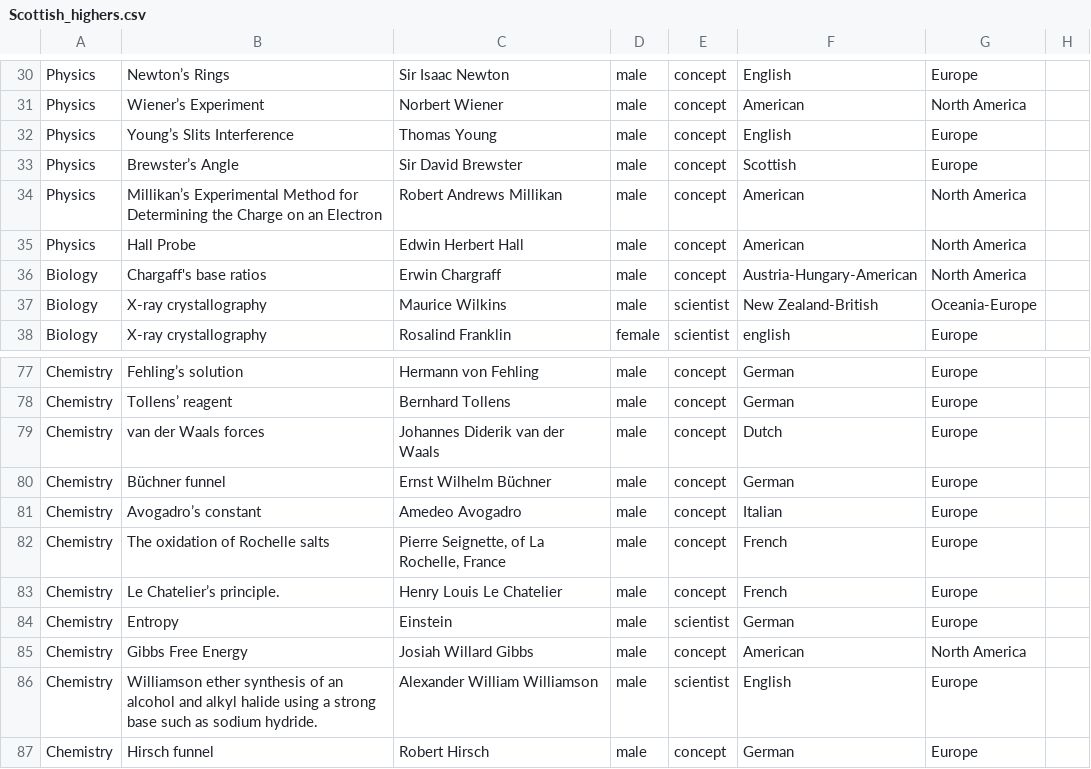
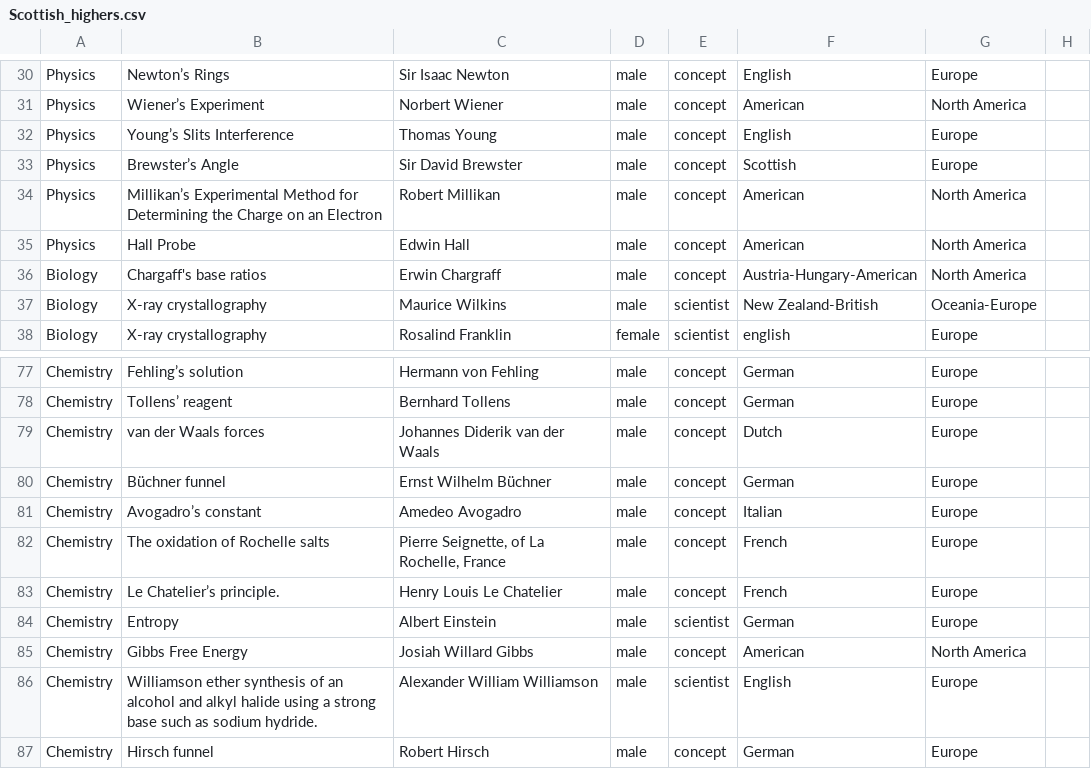
Before and after one commit to cookehmh/IncludeHerUK, a CSV file: A_Level/Scottish_highers.csv, drawn as a sheet; only a part is shown, gaps mark what is left out.

```diff
--- a/A_Level/Scottish_highers.csv
+++ b/A_Level/Scottish_highers.csv
@@ -33,4 +33,4 @@ Physics,Young’s Slits Interference,Thomas Young,male,concept,English,Europe,,
 Physics,Brewster’s Angle,Sir David Brewster,male,concept,Scottish,Europe,,
-Physics,Millikan’s Experimental Method for Determining the Charge on an Electron,Robert Andrews Millikan,male,concept,American,North America,,
-Physics,Hall Probe,Edwin Herbert Hall,male,concept,American,North America,,
+Physics,Millikan’s Experimental Method for Determining the Charge on an Electron,Robert Millikan,male,concept,American,North America,,
+Physics,Hall Probe,Edwin Hall,male,concept,American,North America,,
 Biology,Chargaff's base ratios,Erwin Chargraff,male,concept,Austria-Hungary-American,North America,,
@@ -83,3 +83,3 @@ Chemistry,The oxidation of Rochelle salts," Pierre Seignette, of La Rochelle, Fr
 Chemistry,Le Chatelier’s principle.,Henry Louis Le Chatelier,male,concept,French,Europe,,
-Chemistry,Entropy,Einstein,male,scientist,German,Europe,,
+Chemistry,Entropy,Albert Einstein,male,scientist,German,Europe,,
 Chemistry,Gibbs Free Energy,Josiah Willard Gibbs,male,concept,American,North America,,
```
Also changed, not shown: GCSE/Edexcel.csv, GCSE/OCR_B.csv, 24 other files.
